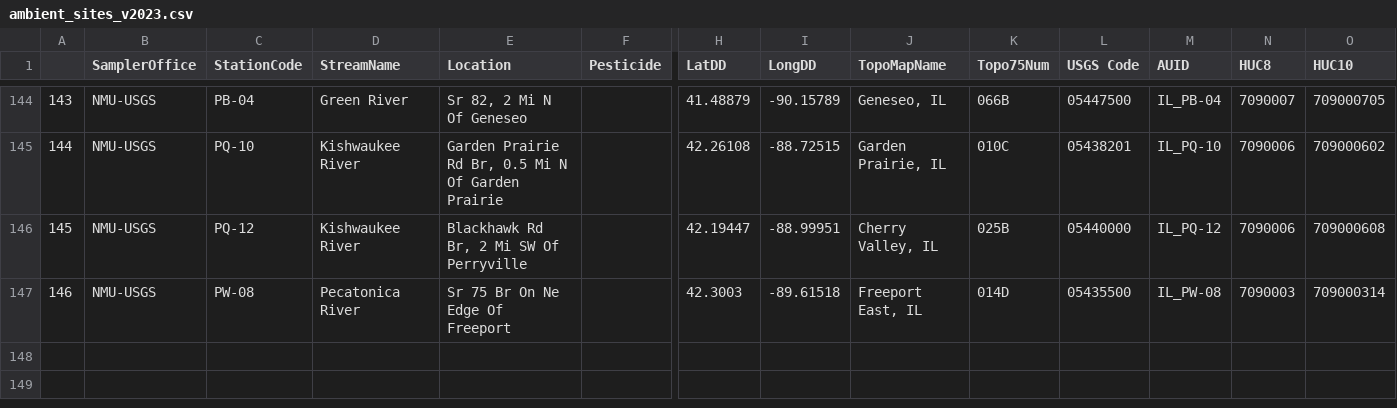
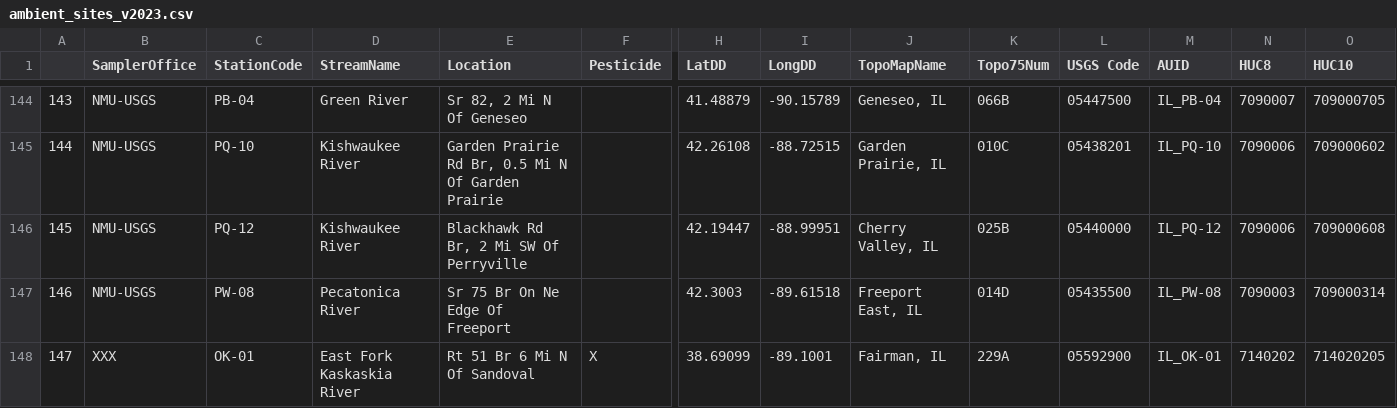
Before and after one commit to thodson-usgs/ambient-biennial23-report, a CSV file: data/ambient_sites_v2023.csv, drawn as a sheet; only a part is shown, gaps mark what is left out; rows hold the shown columns only; the diff names each change by its address in the sheet, - before the commit and + after, or states it on an @@ line.

```diff
--- a/data/ambient_sites_v2023.csv
+++ b/data/ambient_sites_v2023.csv
+row 148: 147 | XXX | OK-01 | East Fork Kaskaskia River | Rt 51 Br 6 Mi N Of Sandoval | X | 38.69099 | -89.1001 | Fairman, IL | 229A | 05592900 | IL_OK-01 | 7140202 | 714020205
```
Also changed, not shown: 13 other files.
